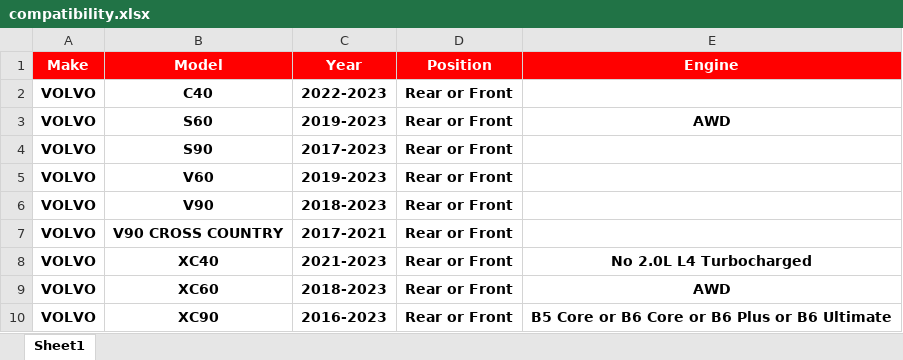
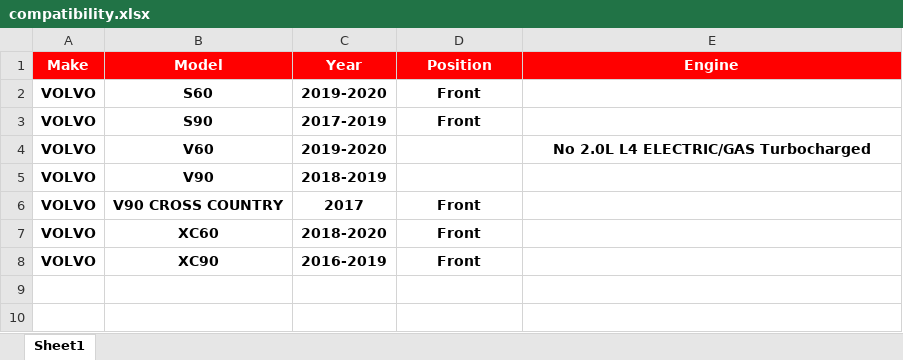
Before and after one commit to bosdajackie/listing-automation, an Excel workbook: results/compatibility.xlsx, sheet Sheet1, drawn as a sheet; values as stored, in another font and other column widths than the file's, no borders; removed rows and columns are numbered as before the commit, all else as after; the diff names each change by its address in the sheet, - before the commit and + after, or states it on an @@ line.

```diff
--- a/results/compatibility.xlsx (sheet Sheet1)
+++ b/results/compatibility.xlsx (sheet Sheet1)
-row 2: VOLVO | C40 | 2022-2023 | Rear or Front
-C2 (Year): 2019-2023
+C2 (Year): 2019-2020
-D2:D3 (Position): Rear or Front
+D2:D3 (Position): Front
-E2 (Engine): AWD
+E2 (Engine): (empty)
-C3 (Year): 2017-2023
+C3 (Year): 2017-2019
-C4 (Year): 2019-2023
+C4 (Year): 2019-2020
-D4:D5 (Position): Rear or Front
+D4:D5 (Position): (empty)
-E4 (Engine): (empty)
+E4 (Engine): No 2.0L L4 ELECTRIC/GAS Turbocharged
-C5 (Year): 2018-2023
+C5 (Year): 2018-2019
-C6 (Year): 2017-2021
+C6 (Year): 2017
-D6 (Position): Rear or Front
+D6 (Position): Front
-row 8: VOLVO | XC40 | 2021-2023 | Rear or Front | No 2.0L L4 Turbocharged
-C7 (Year): 2018-2023
+C7 (Year): 2018-2020
-D7:D8 (Position): Rear or Front
+D7:D8 (Position): Front
-E7 (Engine): AWD
+E7 (Engine): (empty)
-C8 (Year): 2016-2023
+C8 (Year): 2016-2019
-E8 (Engine): B5 Core or B6 Core or B6 Plus or B6 Ultimate
+E8 (Engine): (empty)
```
Also changed, not shown: results/specifications.xlsx, 6 other files.
